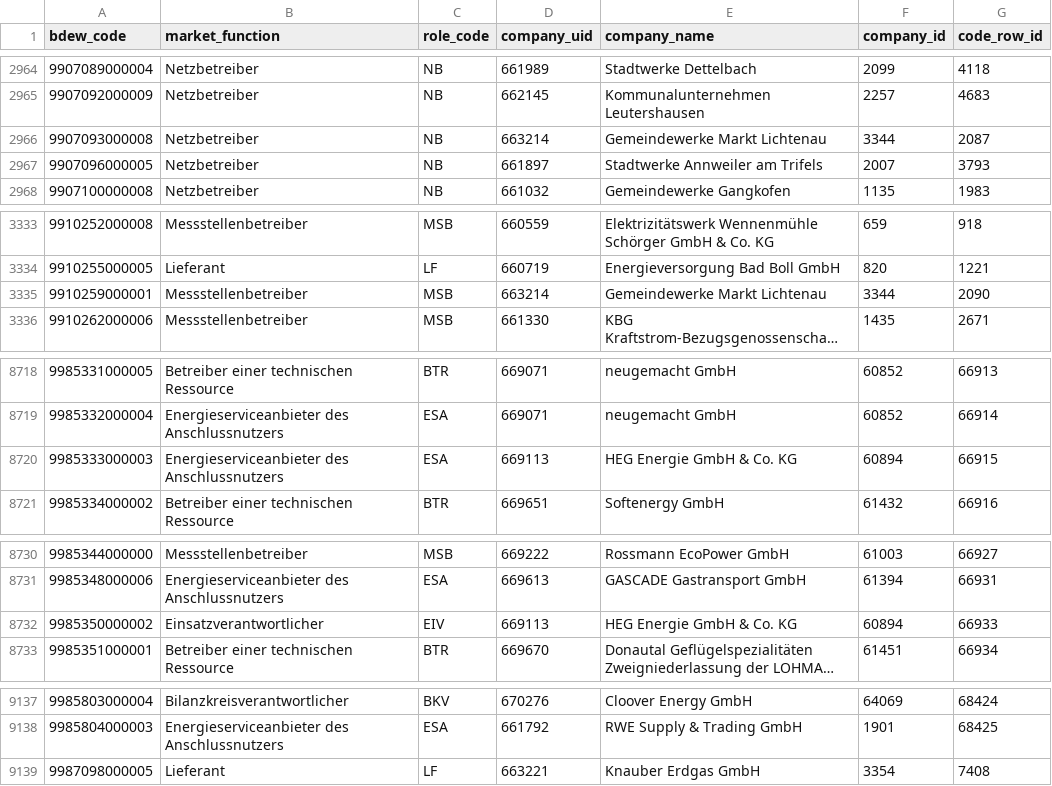
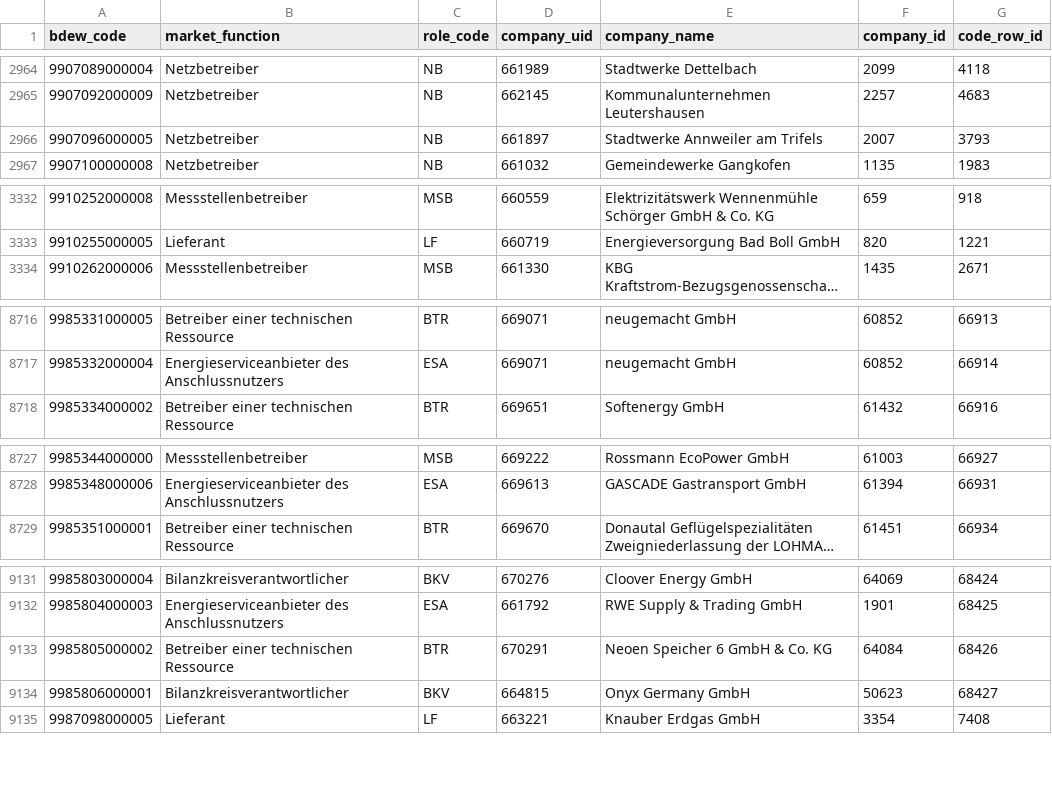
Before and after one commit to adriansprk/mpid-radar, a CSV file: data/latest.csv, drawn as a sheet; only a part is shown, gaps mark what is left out; long unchanged cells end in …; removed rows and columns are numbered as before the commit, all else as after; the diff covers the shown part only; the diff names each change by its address in the sheet, - before the commit and + after, or states it on an @@ line.

```diff
--- a/data/latest.csv
+++ b/data/latest.csv
-row 2966: 9907093000008 | Netzbetreiber | NB | 663214 | Gemeindewerke Markt Lichtenau | 3344 | 2087
-row 3335: 9910259000001 | Messstellenbetreiber | MSB | 663214 | Gemeindewerke Markt Lichtenau | 3344 | 2090
-row 8720: 9985333000003 | Energieserviceanbieter des Anschlussnutzers | ESA | 669113 | HEG Energie GmbH & Co. KG | 60894 | 66915
-row 8732: 9985350000002 | Einsatzverantwortlicher | EIV | 669113 | HEG Energie GmbH & Co. KG | 60894 | 66933
+row 9133: 9985805000002 | Betreiber einer technischen Ressource | BTR | 670291 | Neoen Speicher 6 GmbH & Co. KG | 64084 | 68426
+row 9134: 9985806000001 | Bilanzkreisverantwortlicher | BKV | 664815 | Onyx Germany GmbH | 50623 | 68427
```
Also changed, not shown: 2 removed rows elsewhere in this file, 4 other files.
